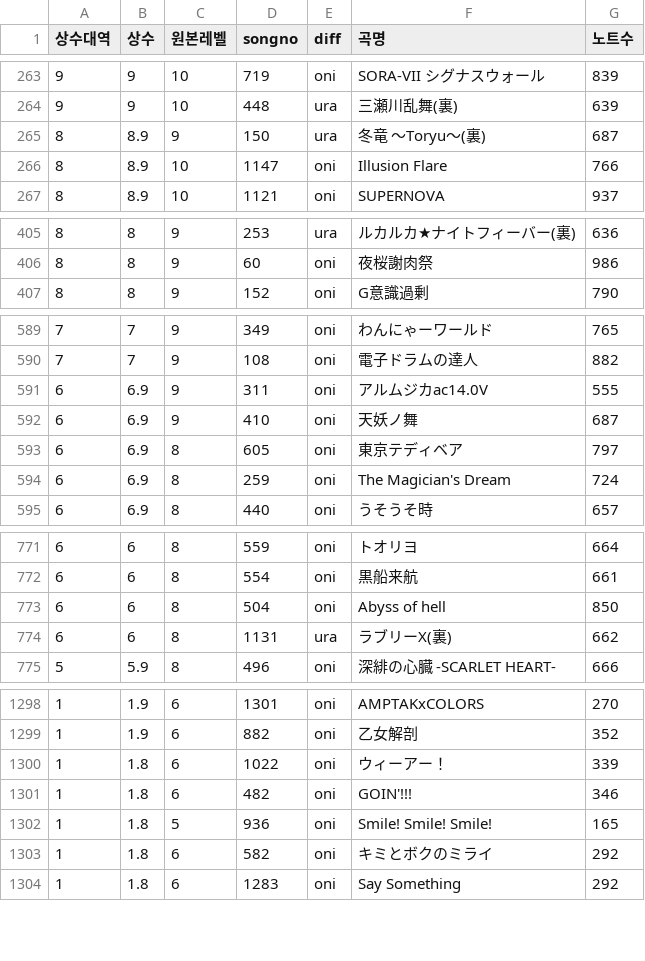
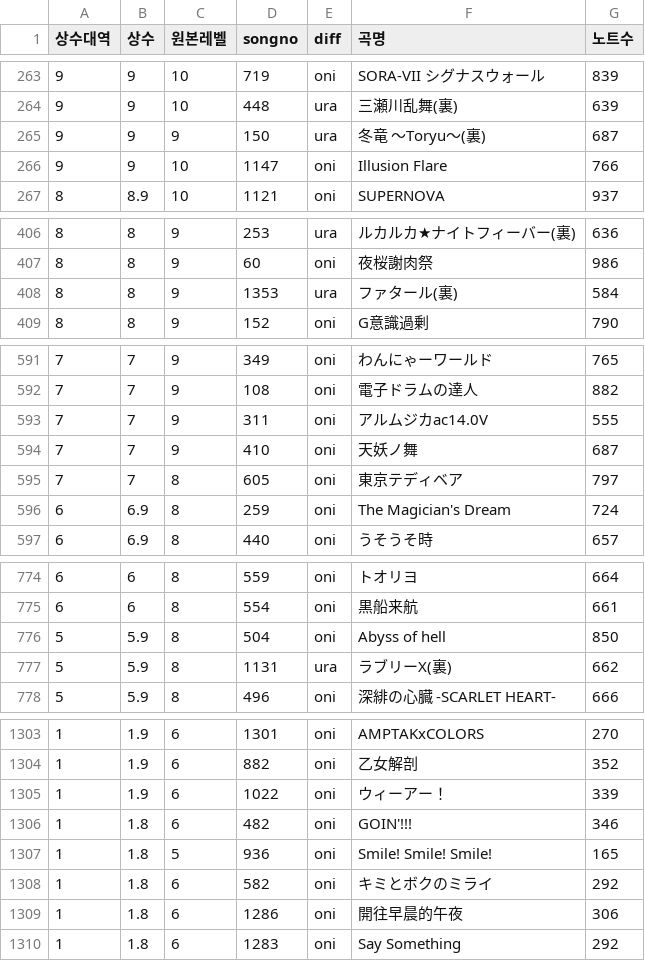
Before and after one commit to taikowiki/taiko-fumen-measure-table, a CSV file: main.csv, drawn as a sheet; only a part is shown, gaps mark what is left out; the diff covers the shown part only.

```diff
--- a/main.csv
+++ b/main.csv
@@ -264,4 +264,4 @@
 9,9,10,448,ura,三瀬川乱舞(裏),639
-8,8.9,9,150,ura,冬竜 ～Toryu～(裏),687
-8,8.9,10,1147,oni,Illusion Flare,766
+9,9,9,150,ura,冬竜 ～Toryu～(裏),687
+9,9,10,1147,oni,Illusion Flare,766
 8,8.9,10,1121,oni,SUPERNOVA,937
@@ -406,2 +407,3 @@
 8,8,9,60,oni,夜桜謝肉祭,986
+8,8,9,1353,ura,ファタール(裏),584
 8,8,9,152,oni,G意識過剰,790
@@ -590,5 +592,5 @@
 7,7,9,108,oni,電子ドラムの達人,882
-6,6.9,9,311,oni,アルムジカac14.0V,555
-6,6.9,9,410,oni,天妖ノ舞,687
-6,6.9,8,605,oni,東京テディベア,797
+7,7,9,311,oni,アルムジカac14.0V,555
+7,7,9,410,oni,天妖ノ舞,687
+7,7,8,605,oni,東京テディベア,797
 6,6.9,8,259,oni,The Magician's Dream,724
@@ -772,4 +775,4 @@
 6,6,8,554,oni,黒船来航,661
-6,6,8,504,oni,Abyss of hell,850
-6,6,8,1131,ura,ラブリーX(裏),662
+5,5.9,8,504,oni,Abyss of hell,850
+5,5.9,8,1131,ura,ラブリーX(裏),662
 5,5.9,8,496,oni,深緋の心臓 -SCARLET HEART-,666
@@ -1299,3 +1304,3 @@
 1,1.9,6,882,oni,乙女解剖,352
-1,1.8,6,1022,oni,ウィーアー！,339
+1,1.9,6,1022,oni,ウィーアー！,339
 1,1.8,6,482,oni,GOIN'!!!,346
@@ -1303,2 +1308,3 @@
 1,1.8,6,582,oni,キミとボクのミライ,292
+1,1.8,6,1286,oni,開往早晨的午夜,306
 1,1.8,6,1283,oni,Say Something,292
```
Also changed, not shown: 4 added rows and 119 edited cells elsewhere in this file.
